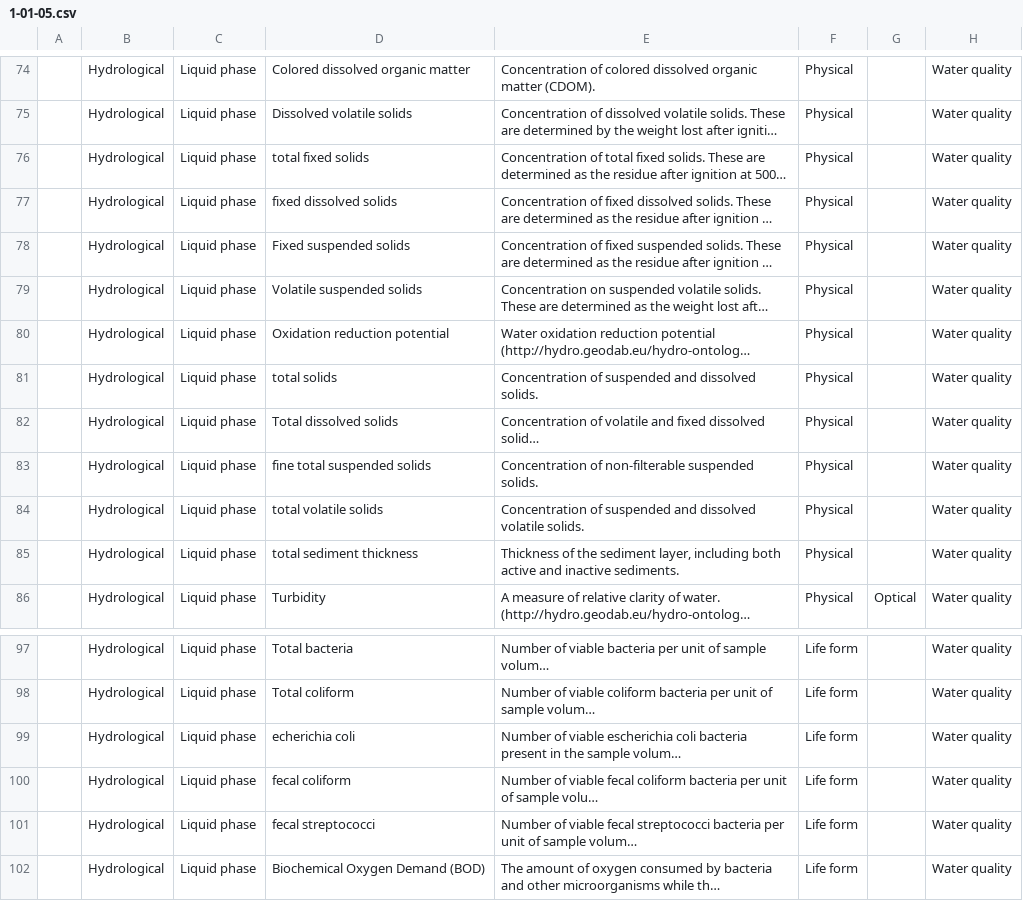
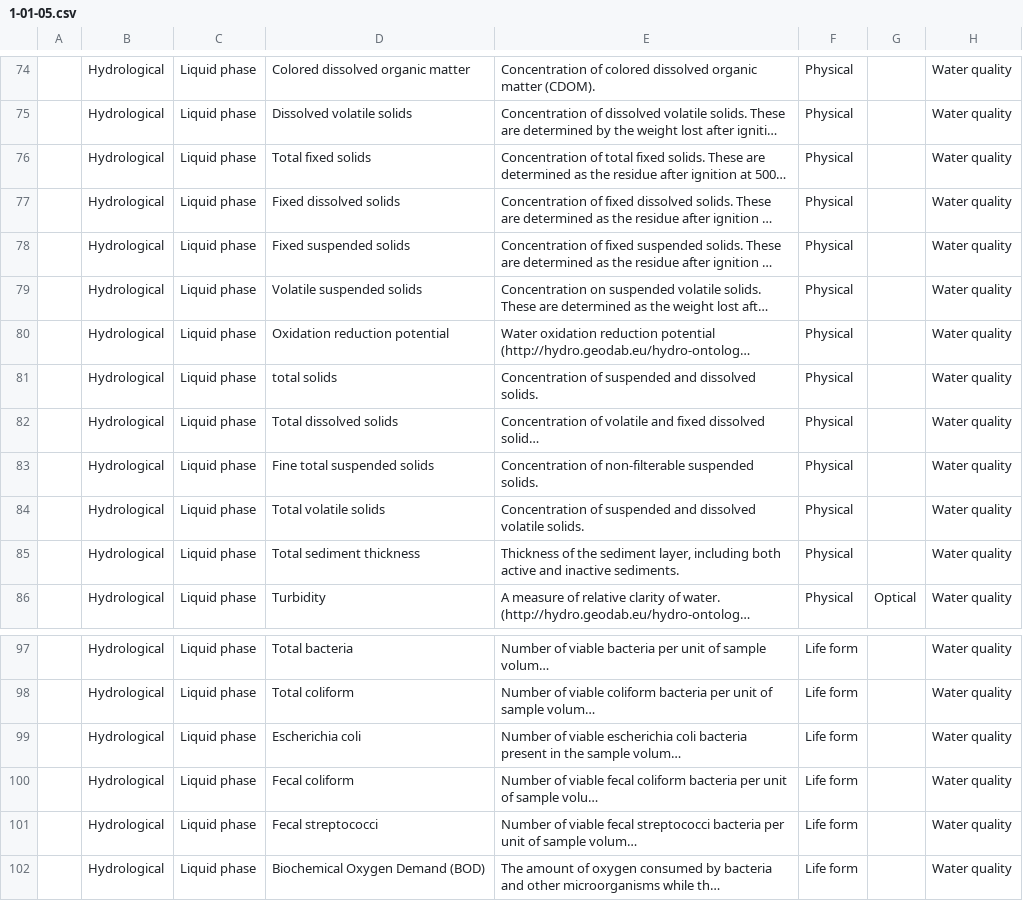
Before and after one commit to theOtherAmilan17/wmds, a CSV file: tables_en/1-01-05.csv, drawn as a sheet; only a part is shown, gaps mark what is left out; long unchanged cells end in …; the diff names each change by its address in the sheet, - before the commit and + after, or states it on an @@ line.

Commit message:
Update 1-01-05.csv

```diff
--- a/tables_en/1-01-05.csv
+++ b/tables_en/1-01-05.csv
-D76: total fixed solids
+D76: Total fixed solids
-D77: fixed dissolved solids
+D77: Fixed dissolved solids
-D83: fine total suspended solids
+D83: Fine total suspended solids
-D84: total volatile solids
+D84: Total volatile solids
-D85: total sediment thickness
+D85: Total sediment thickness
-D99: echerichia coli
+D99: Escherichia coli
-D100: fecal coliform
+D100: Fecal coliform
-D101: fecal streptococci
+D101: Fecal streptococci
```
